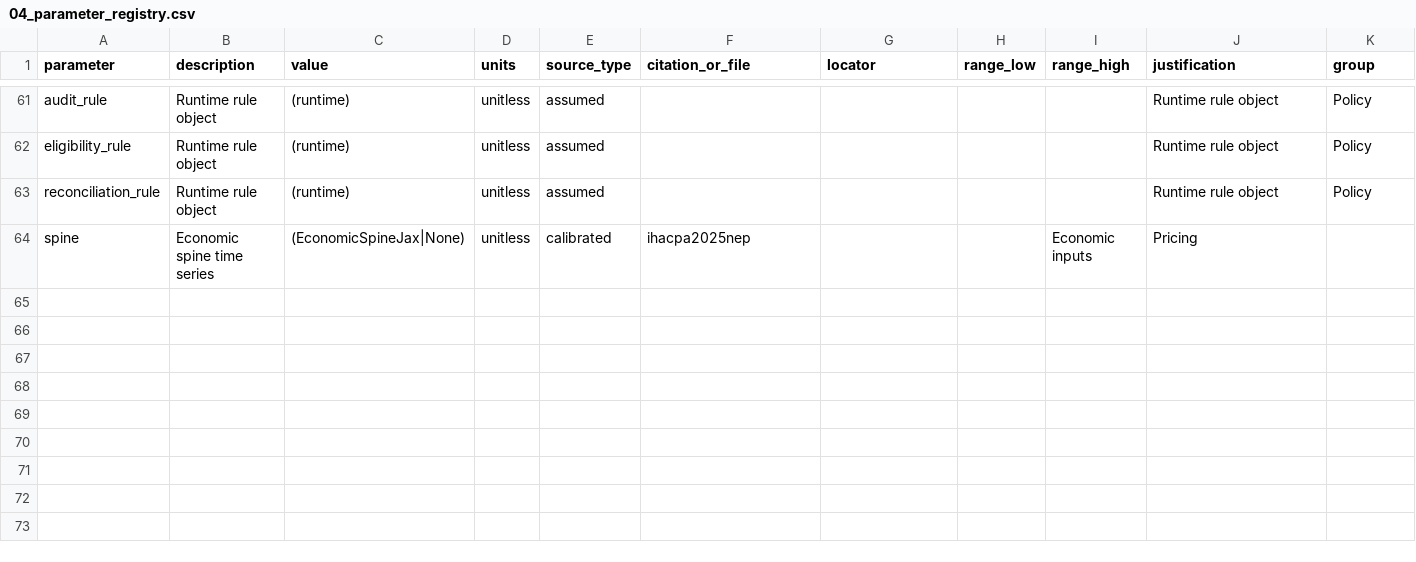
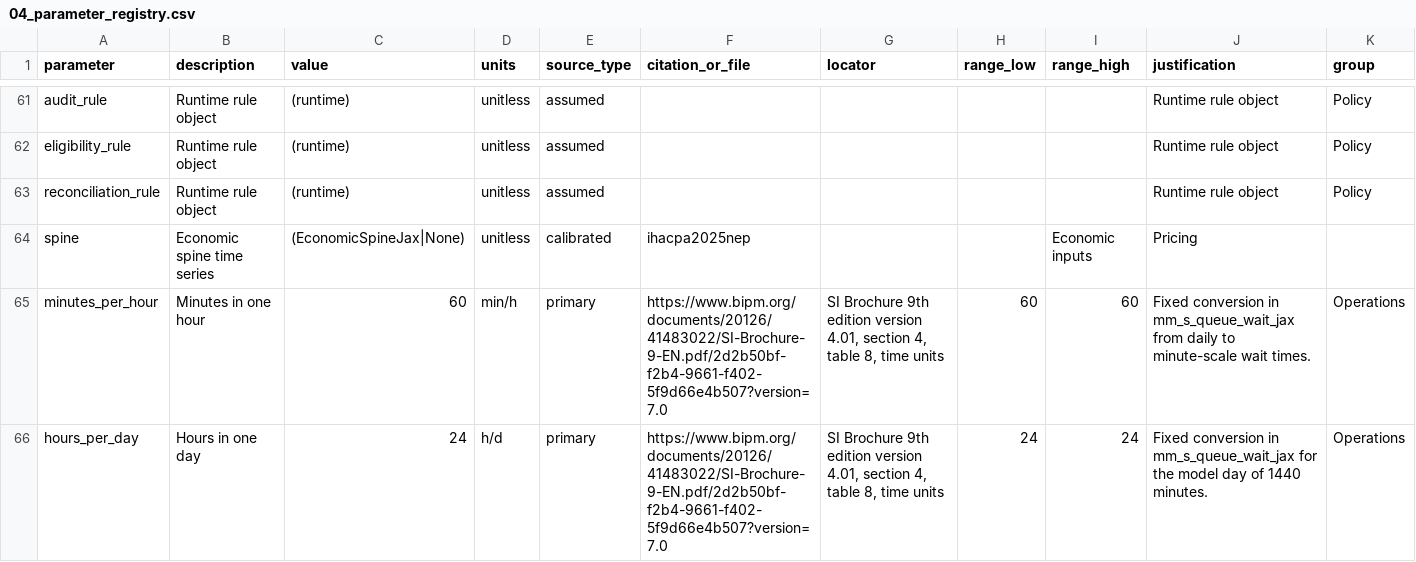
Before and after one commit to edithatogo/nhra_game, a CSV file: context/04_parameter_registry.csv, drawn as a sheet; only a part is shown, gaps mark what is left out; the diff names each change by its address in the sheet, - before the commit and + after, or states it on an @@ line.

Commit message:
Repair receiving model interfaces and test dependencies

```diff
--- a/context/04_parameter_registry.csv
+++ b/context/04_parameter_registry.csv
+row 65: minutes_per_hour | Minutes in one hour | 60 | min/h | primary | https://www.bipm.org/documents/20126/41483022/SI-Brochure-9-EN.pdf/2d2b50bf-f2b4-9661-f402-5f9d66e4b507?version=7.0 | SI Brochure 9th edition version 4.01, section 4, table 8, time units | 60 | 60 | Fixed conversion in mm_s_queue_wait_jax from daily to minute-scale wait times. | Operations
+row 66: hours_per_day | Hours in one day | 24 | h/d | primary | https://www.bipm.org/documents/20126/41483022/SI-Brochure-9-EN.pdf/2d2b50bf-f2b4-9661-f402-5f9d66e4b507?version=7.0 | SI Brochure 9th edition version 4.01, section 4, table 8, time units | 24 | 24 | Fixed conversion in mm_s_queue_wait_jax for the model day of 1440 minutes. | Operations
```
Also changed, not shown: 12 other files.
